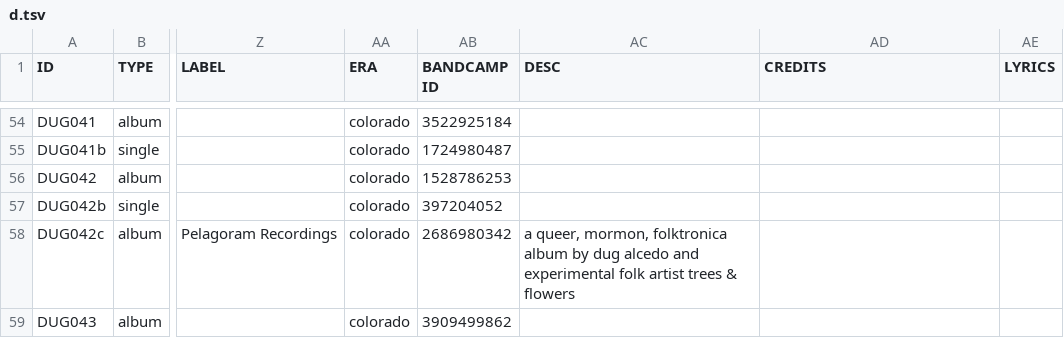
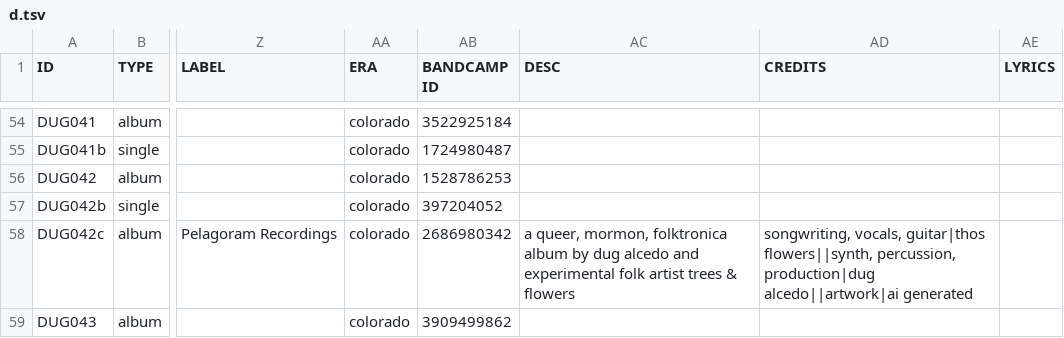
Before and after one commit to dugalcedo/dugwtf, a TSV file: scripts/d.tsv, drawn as a sheet; only a part is shown, gaps mark what is left out; the diff names each change by its address in the sheet, - before the commit and + after, or states it on an @@ line.

```diff
--- a/scripts/d.tsv
+++ b/scripts/d.tsv
-AD58 (CREDITS): (empty)
+AD58 (CREDITS): songwriting, vocals, guitar|thos flowers||synth, percussion, production|dug alcedo||artwork|ai generated
```
Also changed, not shown: 13 other files.
